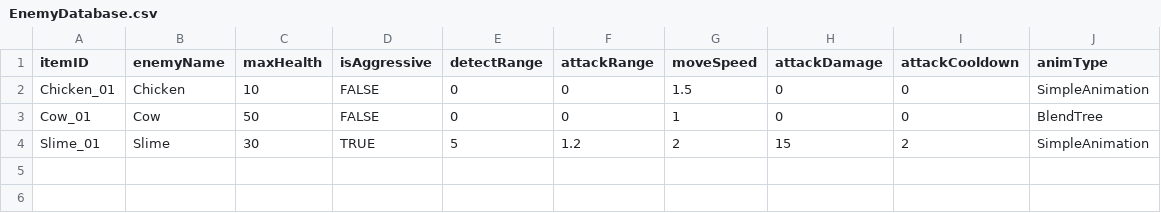
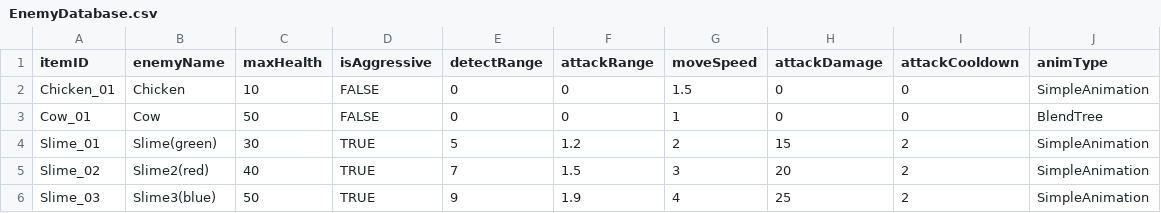
Before and after one commit to HSDoya/ProjectFX, a CSV file: Assets/Resources/EnemyDatabase.csv, drawn as a sheet.

```diff
--- a/Assets/Resources/EnemyDatabase.csv
+++ b/Assets/Resources/EnemyDatabase.csv
@@ -3,2 +3,4 @@ Chicken_01,Chicken,10,FALSE,0,0,1.5,0,0,SimpleAnimation
 Cow_01,Cow,50,FALSE,0,0,1,0,0,BlendTree
-Slime_01,Slime,30,TRUE,5,1.2,2,15,2,SimpleAnimation
+Slime_01,Slime(green),30,TRUE,5,1.2,2,15,2,SimpleAnimation
+Slime_02,Slime2(red),40,TRUE,7,1.5,3,20,2,SimpleAnimation
+Slime_03,Slime3(blue),50,TRUE,9,1.9,4,25,2,SimpleAnimation
```
Also changed, not shown: 40 other files.
